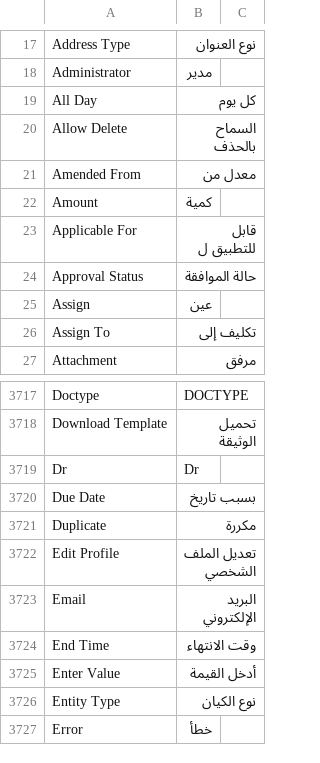
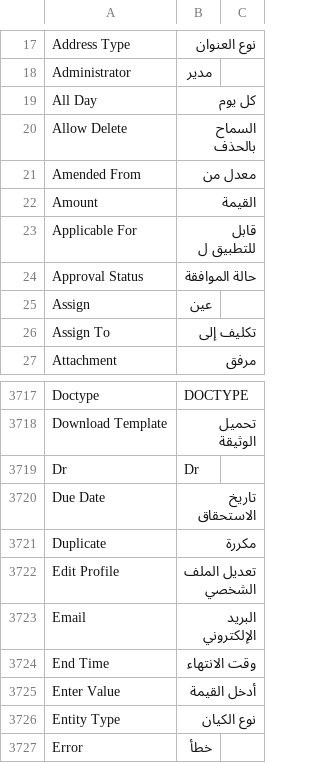
Before and after one commit to omaralhoori/frappe_core_14_university, a CSV file: frappe/translations/ar.csv, drawn as a sheet; only a part is shown, gaps mark what is left out.

Commit message:
fix trans

```diff
--- a/frappe/translations/ar.csv
+++ b/frappe/translations/ar.csv
@@ -21,3 +21,3 @@ Allow Delete,السماح بالحذف,
 Amended From,معدل من,
-Amount,كمية,
+Amount,القيمة,
 Applicable For,قابل للتطبيق ل,
@@ -3719,3 +3719,3 @@ Download Template,تحميل الوثيقة,
 Dr,Dr,
-Due Date,بسبب تاريخ,
+Due Date,تاريخ الاستحقاق,
 Duplicate,مكررة,
```
